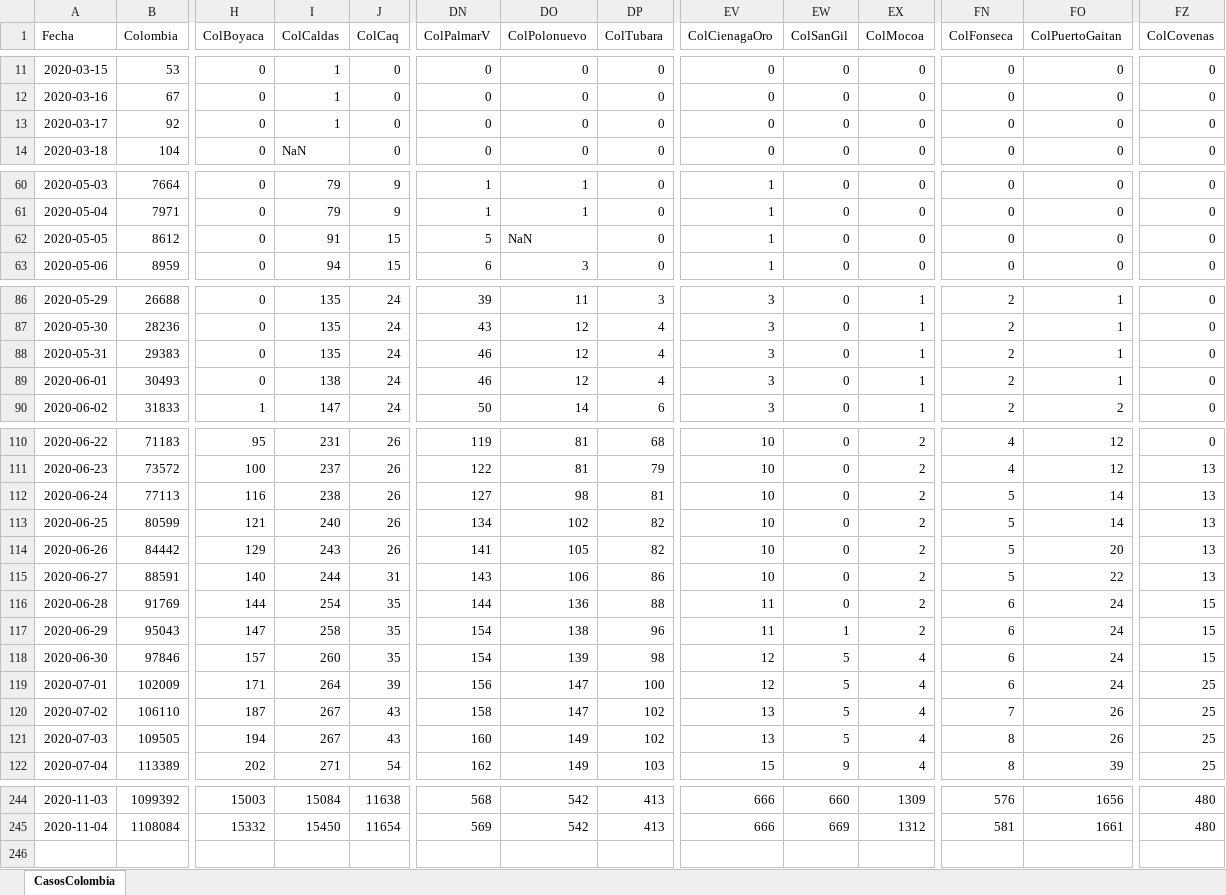
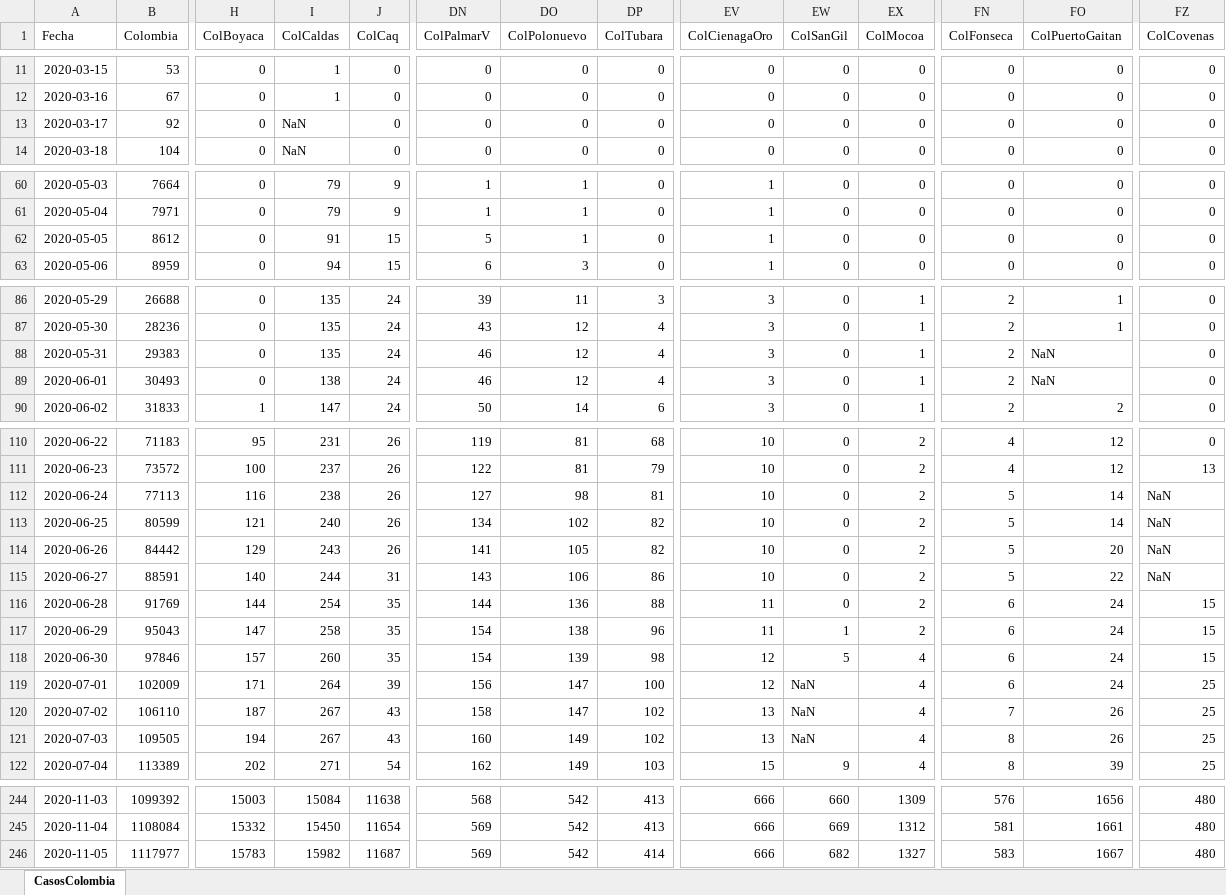
Before and after one commit to 1Alacer/covid, an Excel workbook: CasosColombia.xlsx, sheet CasosColombia, drawn as a sheet; only a part is shown, gaps mark what is left out; values as stored, in another font and other column widths than the file's, no borders; rows hold the shown columns only; the diff covers the shown part only; the diff names each change by its address in the sheet, - before the commit and + after, or states it on an @@ line.

```diff
--- a/CasosColombia.xlsx (sheet CasosColombia)
+++ b/CasosColombia.xlsx (sheet CasosColombia)
-I13 (ColCaldas): 1
+I13 (ColCaldas): NaN
-DO62 (ColPolonuevo): NaN
+DO62 (ColPolonuevo): 1
-FO88:FO89 (ColPuertoGaitan): 1
+FO88:FO89 (ColPuertoGaitan): NaN
-FZ112:FZ115 (ColCovenas): 13
+FZ112:FZ115 (ColCovenas): NaN
-EW119:EW121 (ColSanGil): 5
+EW119:EW121 (ColSanGil): NaN
+row 246: 2020-11-05 | 1117977 | 15783 | 15982 | 11687 | 569 | 542 | 414 | 666 | 682 | 1327 | 583 | 1667 | 480
```
Also changed, not shown: 2 edited cells elsewhere in this sheet, 1 other file.
